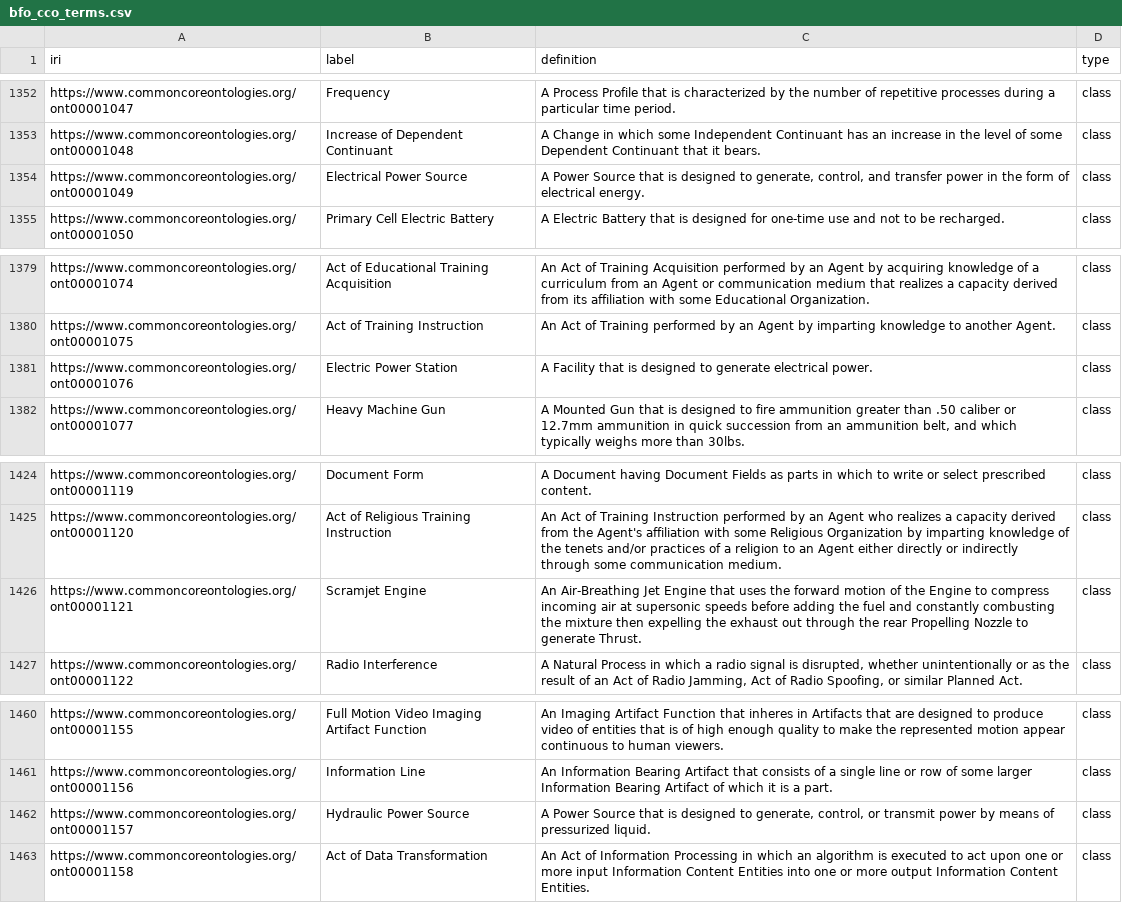
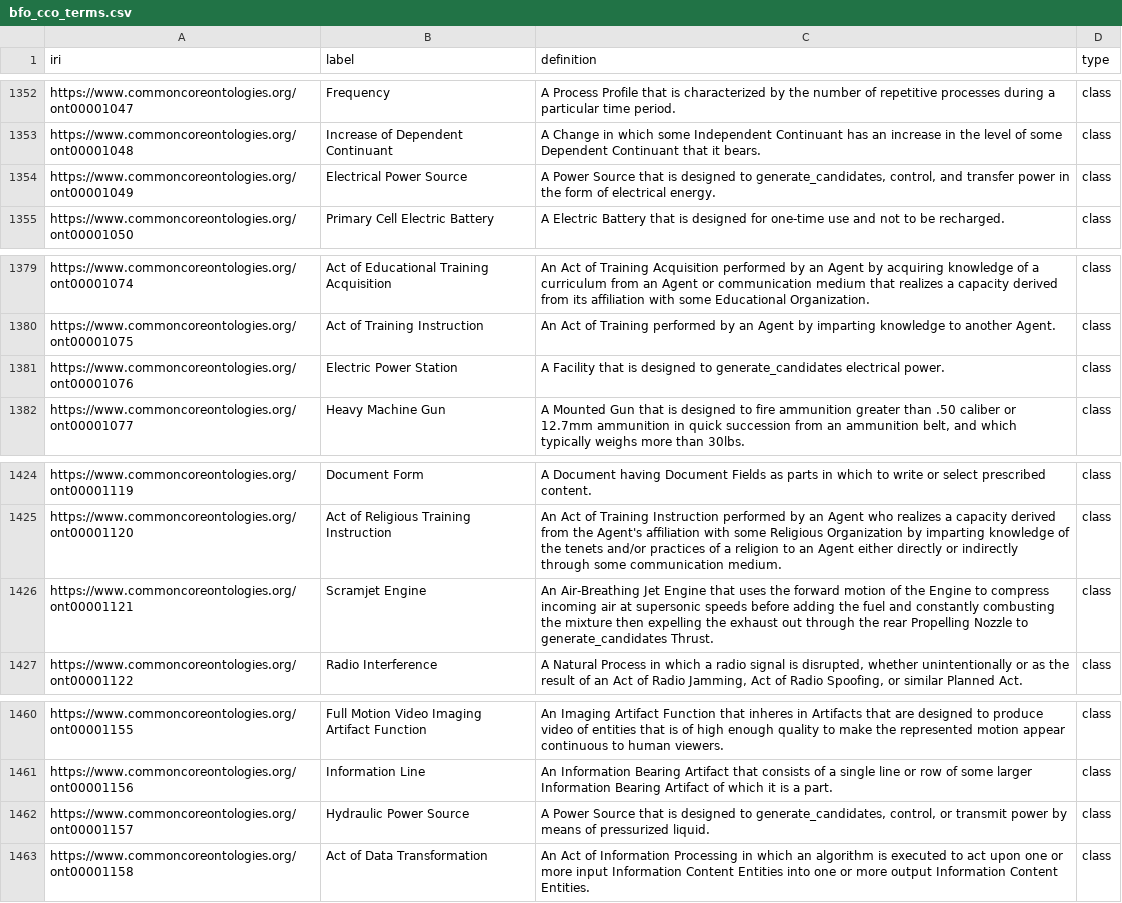
Before and after one commit to spdrnl/Ontology-Tradecraft, a CSV file: projects/project-5/data/bfo_cco_terms.csv, drawn as a sheet; only a part is shown, gaps mark what is left out; the diff covers the shown part only.

Commit message:
Refactored definitions preprocessing and general package stucture.

```diff
--- a/projects/project-5/data/bfo_cco_terms.csv
+++ b/projects/project-5/data/bfo_cco_terms.csv
@@ -1353,3 +1353,3 @@ https://www.commoncoreontologies.org/ont00001047,Frequency,A Process Profile tha
 https://www.commoncoreontologies.org/ont00001048,Increase of Dependent Continuant,A Change in which some Independent Continuant has an increase in the level of some Dependent Continuant that it bears.,class
-https://www.commoncoreontologies.org/ont00001049,Electrical Power Source,"A Power Source that is designed to generate, control, and transfer power in the form of electrical energy.",class
+https://www.commoncoreontologies.org/ont00001049,Electrical Power Source,"A Power Source that is designed to generate_candidates, control, and transfer power in the form of electrical energy.",class
 https://www.commoncoreontologies.org/ont00001050,Primary Cell Electric Battery,A Electric Battery that is designed for one-time use and not to be recharged.,class
@@ -1380,3 +1380,3 @@ https://www.commoncoreontologies.org/ont00001074,Act of Educational Training Acq
 https://www.commoncoreontologies.org/ont00001075,Act of Training Instruction,An Act of Training performed by an Agent by imparting knowledge to another Agent.,class
-https://www.commoncoreontologies.org/ont00001076,Electric Power Station,A Facility that is designed to generate electrical power.,class
+https://www.commoncoreontologies.org/ont00001076,Electric Power Station,A Facility that is designed to generate_candidates electrical power.,class
 https://www.commoncoreontologies.org/ont00001077,Heavy Machine Gun,"A Mounted Gun that is designed to fire ammunition greater than .50 caliber or 12.7mm ammunition in quick succession from an ammunition belt, and which typically weighs more than 30lbs.",class
@@ -1425,3 +1425,3 @@ https://www.commoncoreontologies.org/ont00001119,Document Form,A Document having
 https://www.commoncoreontologies.org/ont00001120,Act of Religious Training Instruction,An Act of Training Instruction performed by an Agent who realizes a capacity derived from the Agent's affiliation with some Religious Organization by imparting knowledge of the tenets and/or practices of a religion to an Agent either directly or indirectly through some communication medium.,class
-https://www.commoncoreontologies.org/ont00001121,Scramjet Engine,An Air-Breathing Jet Engine that uses the forward motion of the Engine to compress incoming air at supersonic speeds before adding the fuel and constantly combusting the mixture then expelling the exhaust out through the rear Propelling Nozzle to generate Thrust.,class
+https://www.commoncoreontologies.org/ont00001121,Scramjet Engine,An Air-Breathing Jet Engine that uses the forward motion of the Engine to compress incoming air at supersonic speeds before adding the fuel and constantly combusting the mixture then expelling the exhaust out through the rear Propelling Nozzle to generate_candidates Thrust.,class
 https://www.commoncoreontologies.org/ont00001122,Radio Interference,"A Natural Process in which a radio signal is disrupted, whether unintentionally or as the result of an Act of Radio Jamming, Act of Radio Spoofing, or similar Planned Act.",class
@@ -1461,3 +1461,3 @@ https://www.commoncoreontologies.org/ont00001155,Full Motion Video Imaging Artif
 https://www.commoncoreontologies.org/ont00001156,Information Line,An Information Bearing Artifact that consists of a single line or row of some larger Information Bearing Artifact of which it is a part.,class
-https://www.commoncoreontologies.org/ont00001157,Hydraulic Power Source,"A Power Source that is designed to generate, control, or transmit power by means of pressurized liquid.",class
+https://www.commoncoreontologies.org/ont00001157,Hydraulic Power Source,"A Power Source that is designed to generate_candidates, control, or transmit power by means of pressurized liquid.",class
 https://www.commoncoreontologies.org/ont00001158,Act of Data Transformation,An Act of Information Processing in which an algorithm is executed to act upon one or more input Information Content Entities into one or more output Information Content Entities.,class
```
Also changed, not shown: 11 edited cells elsewhere in this file, 43 other files.
